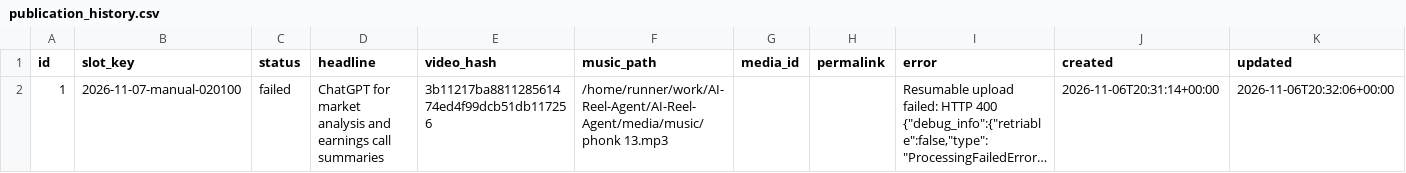
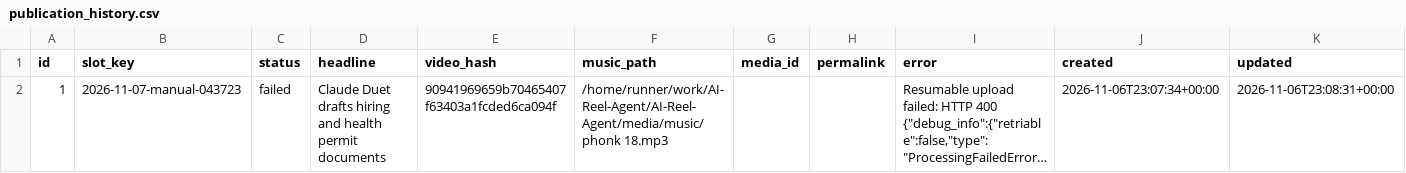
Before and after one commit to harshwardhansharma7005-crypto/AI-Reel-Agent, a CSV file: history/publication_history.csv, drawn as a sheet; long unchanged cells end in …; the diff names each change by its address in the sheet, - before the commit and + after, or states it on an @@ line.

Commit message:
Update publication history [skip ci]

```diff
--- a/history/publication_history.csv
+++ b/history/publication_history.csv
-B2 (slot_key): 2026-11-07-manual-020100
+B2 (slot_key): 2026-11-07-manual-043723
-D2 (headline): ChatGPT for market analysis and earnings call summaries
+D2 (headline): Claude Duet drafts hiring and health permit documents
-E2 (video_hash): 3b11217ba881128561474ed4f99dcb51db117256
+E2 (video_hash): 90941969659b70465407f63403a1fcded6ca094f
-F2 (music_path): /home/runner/work/AI-Reel-Agent/AI-Reel-Agent/media/music/phonk 13.mp3
+F2 (music_path): /home/runner/work/AI-Reel-Agent/AI-Reel-Agent/media/music/phonk 18.mp3
-J2 (created): 2026-11-06T20:31:14+00:00
+J2 (created): 2026-11-06T23:07:34+00:00
-K2 (updated): 2026-11-06T20:32:06+00:00
+K2 (updated): 2026-11-06T23:08:31+00:00
```
